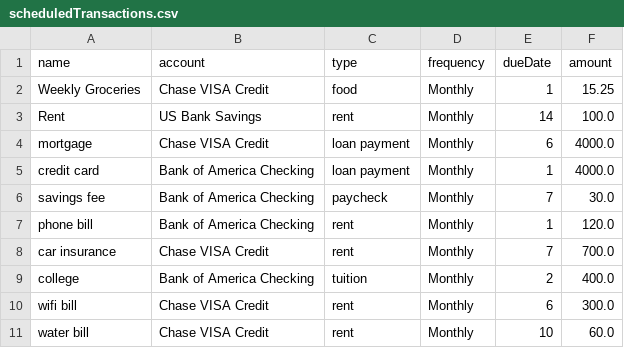
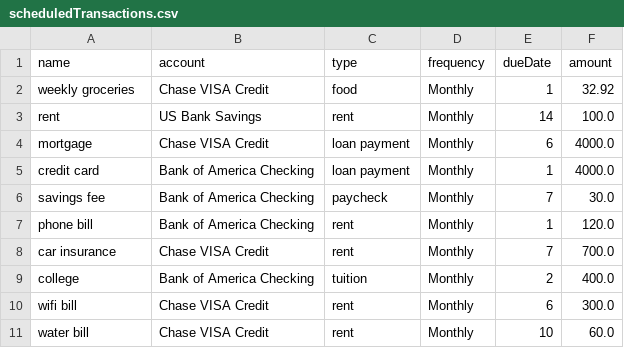
Before and after one commit to MatthewHuh/personal-finance-tracker, a CSV file: db/scheduledTransactions.csv, drawn as a sheet.

```diff
--- a/db/scheduledTransactions.csv
+++ b/db/scheduledTransactions.csv
@@ -1,4 +1,4 @@
 name,account,type,frequency,dueDate,amount
-Weekly Groceries,Chase VISA Credit,food,Monthly,1,15.25
-Rent,US Bank Savings,rent,Monthly,14,100.0
+weekly groceries,Chase VISA Credit,food,Monthly,1,32.92
+rent,US Bank Savings,rent,Monthly,14,100.0
 mortgage,Chase VISA Credit,loan payment,Monthly,6,4000.0
```
Also changed, not shown: 8 other files.
